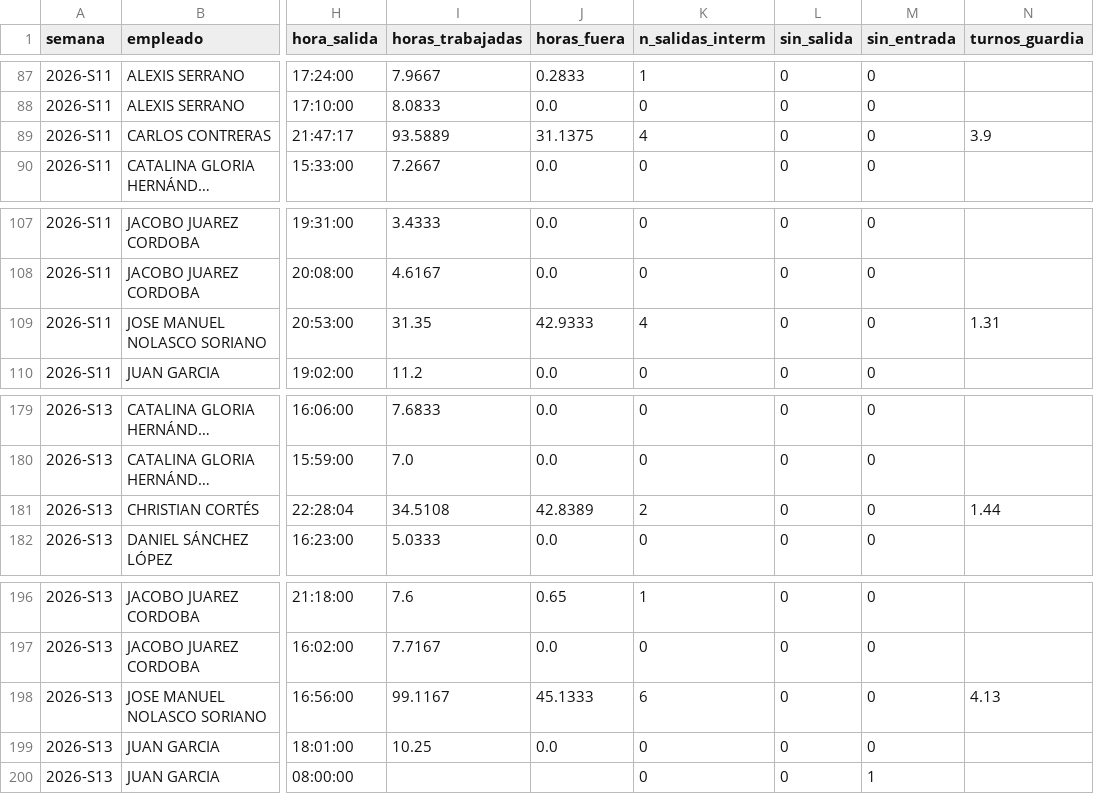
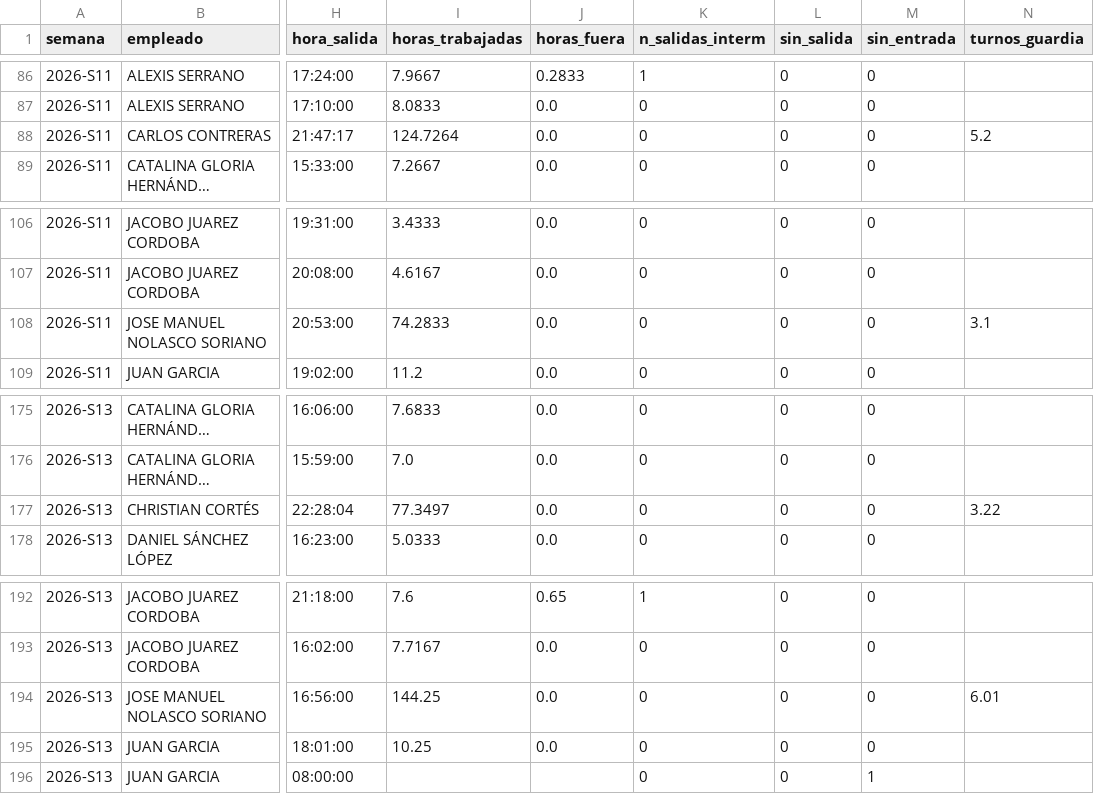
Before and after one commit to nadiaruppelmx-dot/process_attendance, a CSV file: data/processed/registros_diarios.csv, drawn as a sheet; only a part is shown, gaps mark what is left out; long unchanged cells end in …; addresses are those after the commit; the diff covers the shown part only; the diff names each change by its address in the sheet, - before the commit and + after, or states it on an @@ line.

```diff
--- a/data/processed/registros_diarios.csv
+++ b/data/processed/registros_diarios.csv
-I88 (horas_trabajadas): 93.5889
+I88 (horas_trabajadas): 124.7264
-J88 (horas_fuera): 31.1375
+J88 (horas_fuera): 0.0
-K88 (n_salidas_interm): 4
+K88 (n_salidas_interm): 0
-N88 (turnos_guardia): 3.9
+N88 (turnos_guardia): 5.2
-I108 (horas_trabajadas): 31.35
+I108 (horas_trabajadas): 74.2833
-J108 (horas_fuera): 42.9333
+J108 (horas_fuera): 0.0
-K108 (n_salidas_interm): 4
+K108 (n_salidas_interm): 0
-N108 (turnos_guardia): 1.31
+N108 (turnos_guardia): 3.1
-I177 (horas_trabajadas): 34.5108
+I177 (horas_trabajadas): 77.3497
-J177 (horas_fuera): 42.8389
+J177 (horas_fuera): 0.0
-K177 (n_salidas_interm): 2
+K177 (n_salidas_interm): 0
-N177 (turnos_guardia): 1.44
+N177 (turnos_guardia): 3.22
-I194 (horas_trabajadas): 99.1167
+I194 (horas_trabajadas): 144.25
-J194 (horas_fuera): 45.1333
+J194 (horas_fuera): 0.0
-K194 (n_salidas_interm): 6
+K194 (n_salidas_interm): 0
-N194 (turnos_guardia): 4.13
+N194 (turnos_guardia): 6.01
```
Also changed, not shown: 4 removed rows and 24 edited cells elsewhere in this file.
